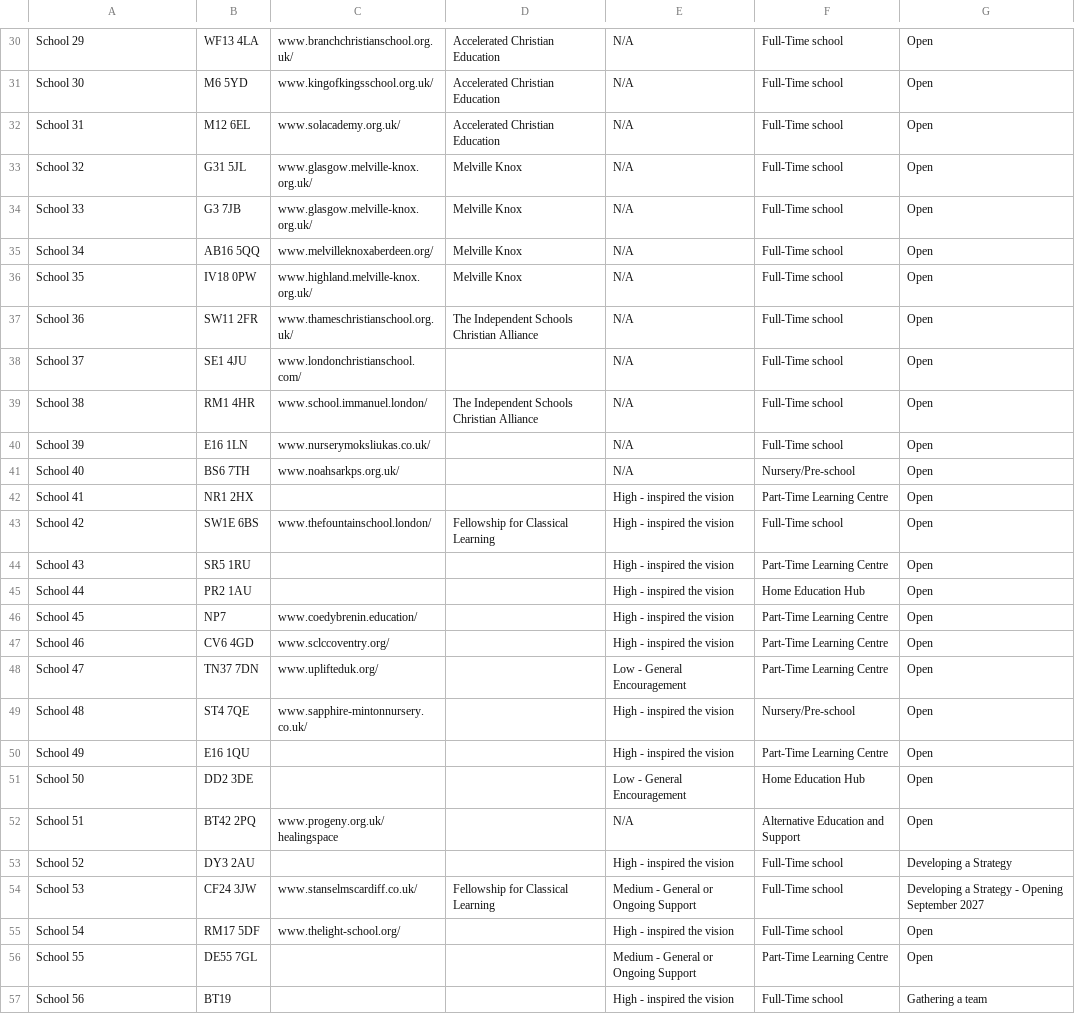
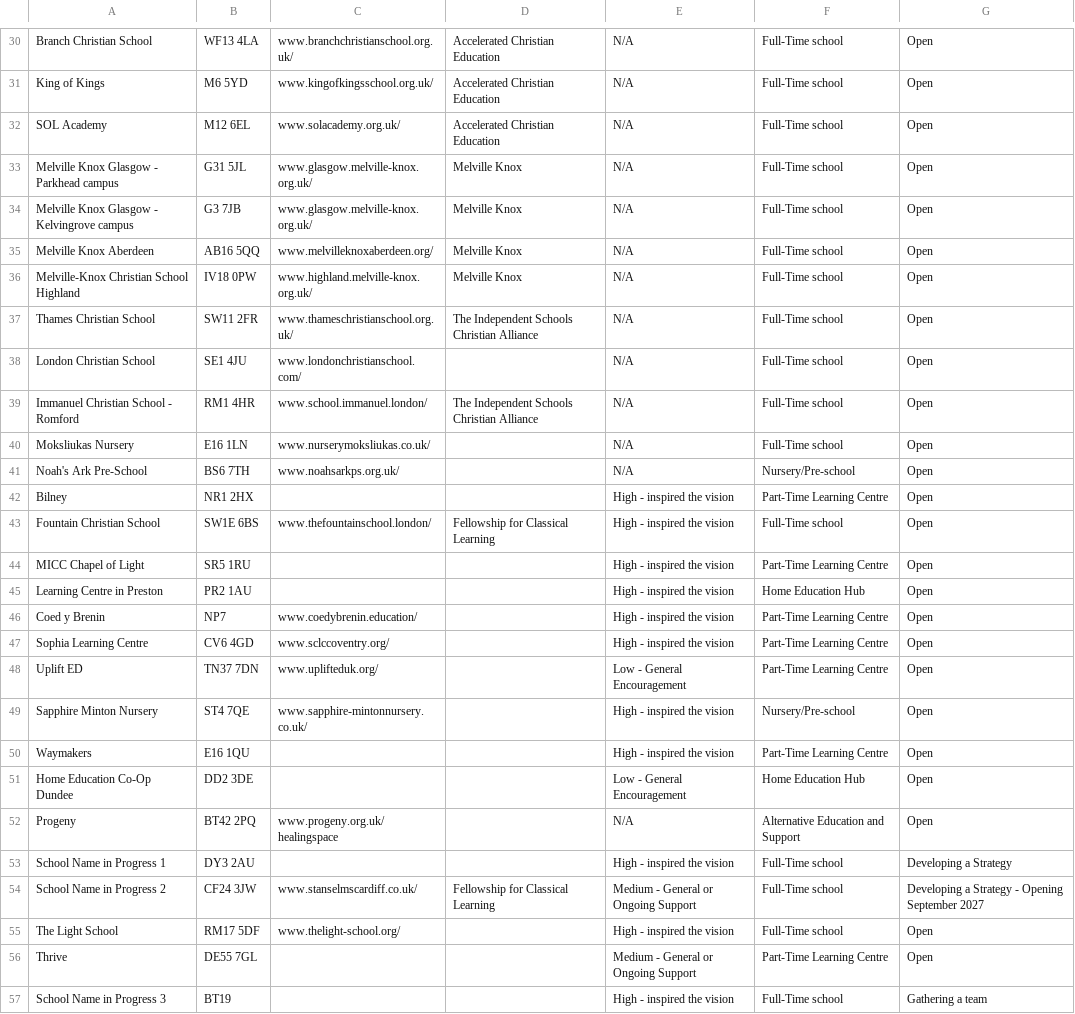
Before and after one commit to carlowillo/CC-Education-website, a CSV file: data/initiatives.csv, drawn as a sheet; only a part is shown, gaps mark what is left out; the diff covers the shown part only; the diff names each change by its address in the sheet, - before the commit and + after, or states it on an @@ line.

Commit message:
Use updated school names from supplied workbook

```diff
--- a/data/initiatives.csv
+++ b/data/initiatives.csv
-A30: School 29
+A30: Branch Christian School
-A31: School 30
+A31: King of Kings
-A32: School 31
+A32: SOL Academy
-A33: School 32
+A33: Melville Knox Glasgow - Parkhead campus
-A34: School 33
+A34: Melville Knox Glasgow - Kelvingrove campus
-A35: School 34
+A35: Melville Knox Aberdeen
-A36: School 35
+A36: Melville-Knox Christian School Highland
-A37: School 36
+A37: Thames Christian School
-A38: School 37
+A38: London Christian School
-A39: School 38
+A39: Immanuel Christian School - Romford
-A40: School 39
+A40: Moksliukas Nursery
-A41: School 40
+A41: Noah's Ark Pre-School
-A42: School 41
+A42: Bilney
-A43: School 42
+A43: Fountain Christian School
-A44: School 43
+A44: MICC Chapel of Light
-A45: School 44
+A45: Learning Centre in Preston
-A46: School 45
+A46: Coed y Brenin
-A47: School 46
+A47: Sophia Learning Centre
-A48: School 47
+A48: Uplift ED
-A49: School 48
+A49: Sapphire Minton Nursery
-A50: School 49
+A50: Waymakers
-A51: School 50
+A51: Home Education Co-Op Dundee
-A52: School 51
+A52: Progeny
-A53: School 52
+A53: School Name in Progress 1
-A54: School 53
+A54: School Name in Progress 2
-A55: School 54
+A55: The Light School
-A56: School 55
+A56: Thrive
-A57: School 56
+A57: School Name in Progress 3
```
Also changed, not shown: 104 edited cells elsewhere in this file, reports/estimated-locations.csv, reports/locations-needing-clarification.csv, 22 other files.
